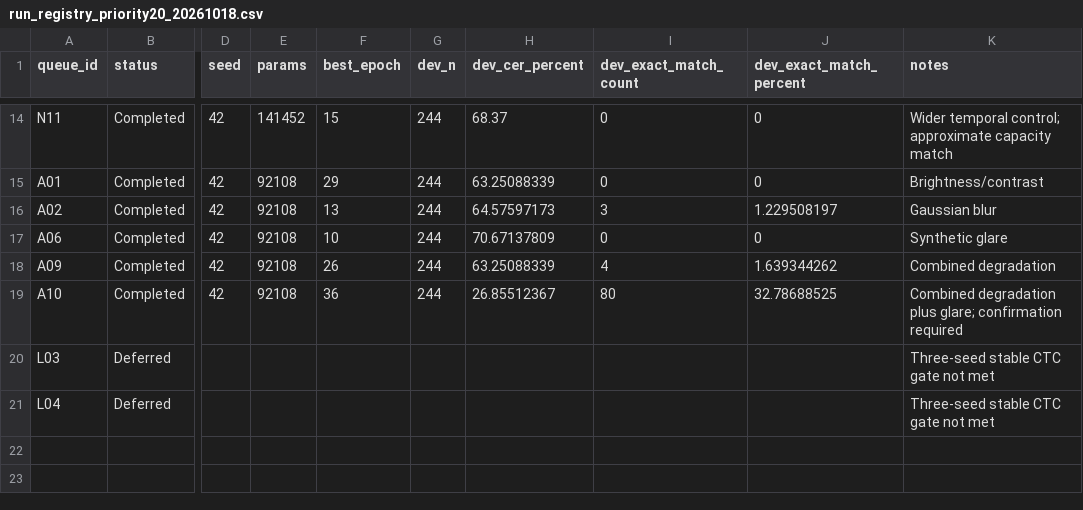
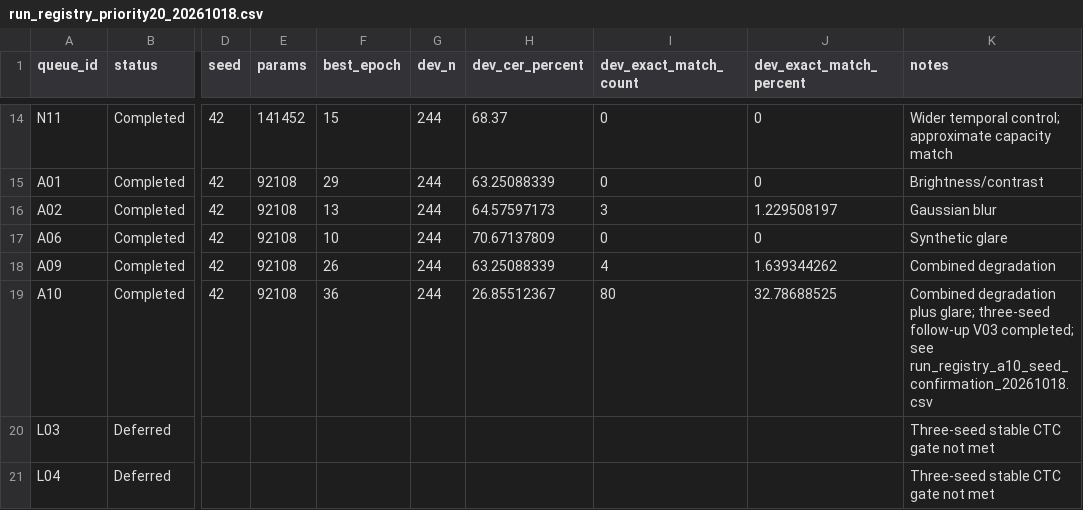
Before and after one commit to xlinh2301/LightOCR, a CSV file: experiments/run_registry_priority20_20261018.csv, drawn as a sheet; only a part is shown, gaps mark what is left out; the diff names each change by its address in the sheet, - before the commit and + after, or states it on an @@ line.

Commit message:
docs: record A10 seed follow-up and defer L03 L04

```diff
--- a/experiments/run_registry_priority20_20261018.csv
+++ b/experiments/run_registry_priority20_20261018.csv
-K19 (notes): …plus glare; confirmation required
+K19 (notes): …plus glare; three-seed follow-up V03 completed; see run_registry_a10_seed_confirmation_20261018.csv
```
Also changed, not shown: 5 other files.
